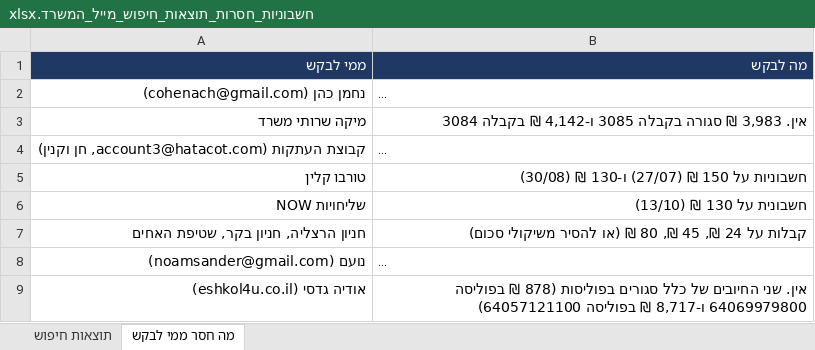
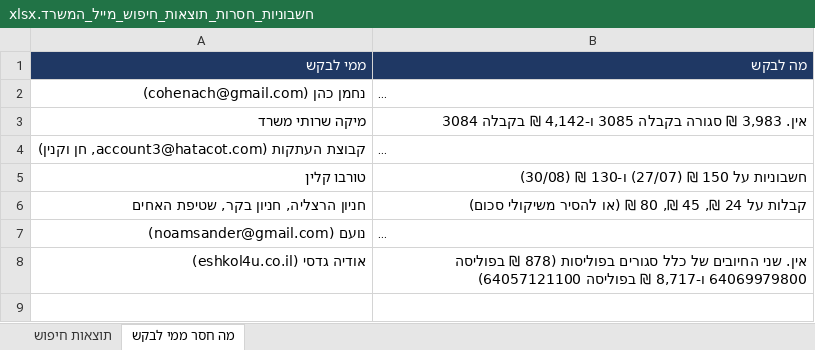
Before and after one commit to officenoamsander-hash/officenoamsander, an Excel workbook: output/חשבוניות_חסרות_תוצאות_חיפוש_מייל_המשרד.xlsx, sheet מה חסר ממי לבקש, drawn as a sheet; long unchanged cells end in …; values as stored, in another font and other column widths than the file's, no borders; the diff names each change by its address in the sheet, - before the commit and + after, or states it on an @@ line.

```diff
--- a/output/חשבוניות_חסרות_תוצאות_חיפוש_מייל_המשרד.xlsx (sheet מה חסר ממי לבקש)
+++ b/output/חשבוניות_חסרות_תוצאות_חיפוש_מייל_המשרד.xlsx (sheet מה חסר ממי לבקש)
-row 6: שליחויות NOW | חשבונית על 130 ₪ (13/10)
```
Also changed, not shown: sheet תוצאות חיפוש.
